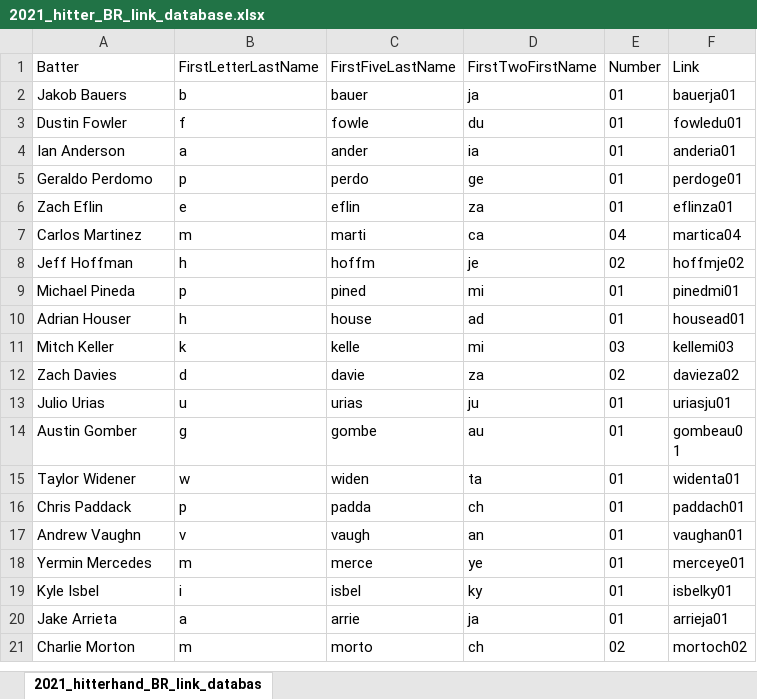
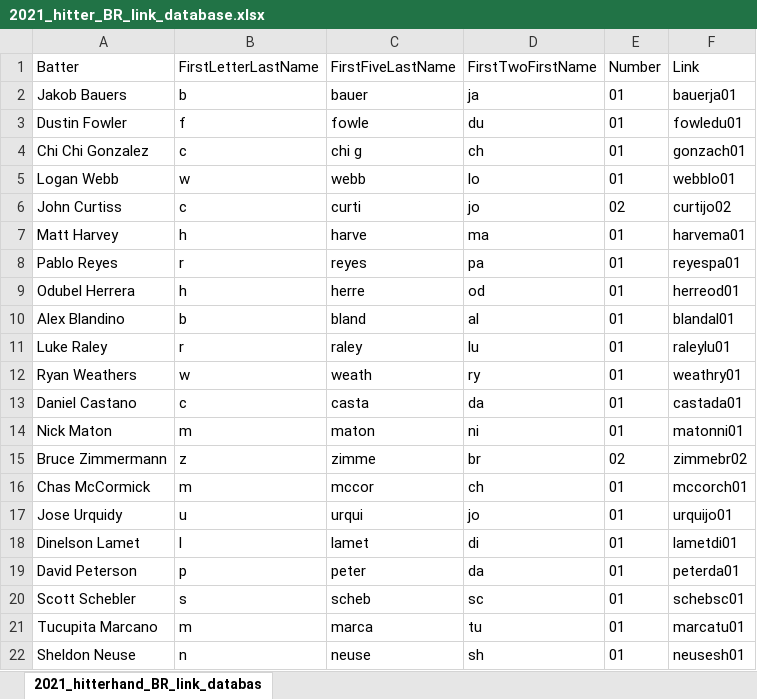
Before and after one commit to david-devito/predict_mlb_2021, an Excel workbook: input/2021_hitter_BR_link_database.xlsx, sheet 2021_hitterhand_BR_link_databas, drawn as a sheet; only a part is shown; the shorter side is filled out with more unchanged rows; values as stored, in another font and other column widths than the file's, no borders; the diff covers the shown part only; the diff names each change by its address in the sheet, - before the commit and + after, or states it on an @@ line.

```diff
--- a/input/2021_hitter_BR_link_database.xlsx (sheet 2021_hitterhand_BR_link_databas)
+++ b/input/2021_hitter_BR_link_database.xlsx (sheet 2021_hitterhand_BR_link_databas)
+row 4: Chi Chi Gonzalez | c | chi g | ch | 01 | gonzach01
+row 5: Logan Webb | w | webb | lo | 01 | webblo01
+row 6: John Curtiss | c | curti | jo | 02 | curtijo02
+row 7: Matt Harvey | h | harve | ma | 01 | harvema01
+row 8: Pablo Reyes | r | reyes | pa | 01 | reyespa01
+row 9: Odubel Herrera | h | herre | od | 01 | herreod01
+row 10: Alex Blandino | b | bland | al | 01 | blandal01
+row 11: Luke Raley | r | raley | lu | 01 | raleylu01
+row 12: Ryan Weathers | w | weath | ry | 01 | weathry01
+row 13: Daniel Castano | c | casta | da | 01 | castada01
+row 14: Nick Maton | m | maton | ni | 01 | matonni01
+row 15: Bruce Zimmermann | z | zimme | br | 02 | zimmebr02
+row 16: Chas McCormick | m | mccor | ch | 01 | mccorch01
+row 17: Jose Urquidy | u | urqui | jo | 01 | urquijo01
+row 18: Dinelson Lamet | l | lamet | di | 01 | lametdi01
+row 19: David Peterson | p | peter | da | 01 | peterda01
+row 20: Scott Schebler | s | scheb | sc | 01 | schebsc01
+row 21: Tucupita Marcano | m | marca | tu | 01 | marcatu01
+row 22: Sheldon Neuse | n | neuse | sh | 01 | neusesh01
```
Also changed, not shown: 54 added rows elsewhere in this sheet, FINAL_HITTER_DKPTS_PREDICTIONS.xlsx, input/2021_pitcher_BR_link_database.xlsx, 9 other files.
